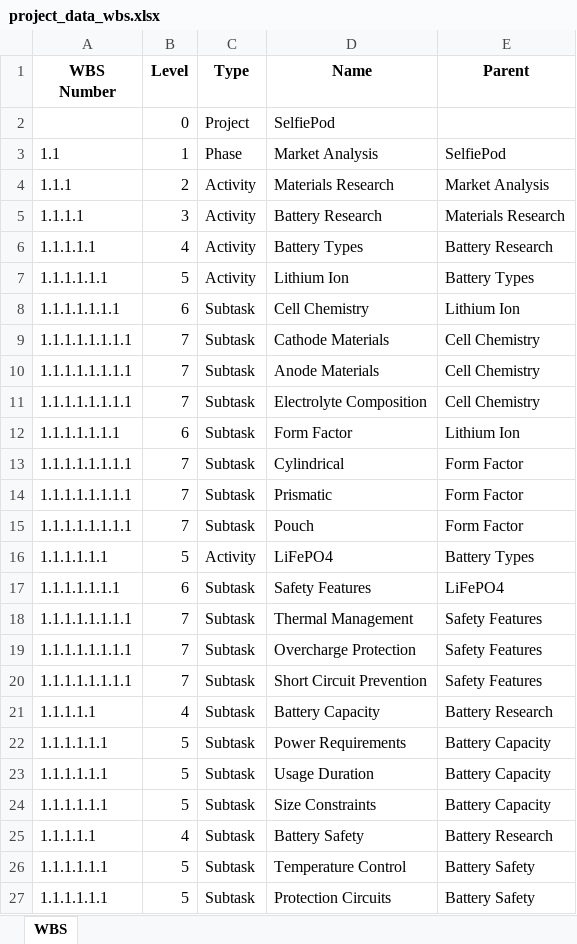
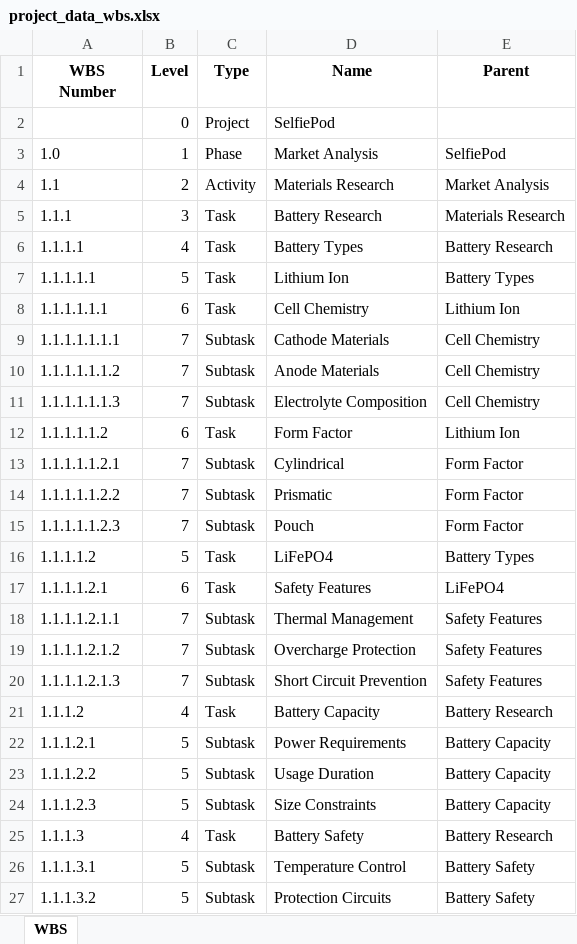
Before and after one commit to bsikar/wbs-builder, an Excel workbook: project_data_wbs.xlsx, sheet WBS, drawn as a sheet; only a part is shown; values as stored, in another font and other column widths than the file's, no borders; the diff covers the shown part only; the diff names each change by its address in the sheet, - before the commit and + after, or states it on an @@ line.

```diff
--- a/project_data_wbs.xlsx (sheet WBS)
+++ b/project_data_wbs.xlsx (sheet WBS)
-A3 (WBS Number): 1.1
+A3 (WBS Number): 1.0
-A4 (WBS Number): 1.1.1
+A4 (WBS Number): 1.1
-A5 (WBS Number): 1.1.1.1
+A5 (WBS Number): 1.1.1
-C5:C7 (Type): Activity
+C5:C7 (Type): Task
-A6 (WBS Number): 1.1.1.1.1
+A6 (WBS Number): 1.1.1.1
-A7 (WBS Number): 1.1.1.1.1.1
+A7 (WBS Number): 1.1.1.1.1
-A8 (WBS Number): 1.1.1.1.1.1.1
+A8 (WBS Number): 1.1.1.1.1.1
-C8 (Type): Subtask
+C8 (Type): Task
-A9 (WBS Number): 1.1.1.1.1.1.1.1
+A9 (WBS Number): 1.1.1.1.1.1.1
-A10 (WBS Number): 1.1.1.1.1.1.1.1
+A10 (WBS Number): 1.1.1.1.1.1.2
-A11 (WBS Number): 1.1.1.1.1.1.1.1
+A11 (WBS Number): 1.1.1.1.1.1.3
-A12 (WBS Number): 1.1.1.1.1.1.1
+A12 (WBS Number): 1.1.1.1.1.2
-C12 (Type): Subtask
+C12 (Type): Task
-A13 (WBS Number): 1.1.1.1.1.1.1.1
+A13 (WBS Number): 1.1.1.1.1.2.1
-A14 (WBS Number): 1.1.1.1.1.1.1.1
+A14 (WBS Number): 1.1.1.1.1.2.2
-A15 (WBS Number): 1.1.1.1.1.1.1.1
+A15 (WBS Number): 1.1.1.1.1.2.3
-A16 (WBS Number): 1.1.1.1.1.1
+A16 (WBS Number): 1.1.1.1.2
-C16 (Type): Activity
+C16 (Type): Task
-A17 (WBS Number): 1.1.1.1.1.1.1
+A17 (WBS Number): 1.1.1.1.2.1
-C17 (Type): Subtask
+C17 (Type): Task
-A18 (WBS Number): 1.1.1.1.1.1.1.1
+A18 (WBS Number): 1.1.1.1.2.1.1
-A19 (WBS Number): 1.1.1.1.1.1.1.1
+A19 (WBS Number): 1.1.1.1.2.1.2
-A20 (WBS Number): 1.1.1.1.1.1.1.1
+A20 (WBS Number): 1.1.1.1.2.1.3
-A21 (WBS Number): 1.1.1.1.1
+A21 (WBS Number): 1.1.1.2
-C21 (Type): Subtask
+C21 (Type): Task
-A22 (WBS Number): 1.1.1.1.1.1
+A22 (WBS Number): 1.1.1.2.1
-A23 (WBS Number): 1.1.1.1.1.1
+A23 (WBS Number): 1.1.1.2.2
-A24 (WBS Number): 1.1.1.1.1.1
+A24 (WBS Number): 1.1.1.2.3
-A25 (WBS Number): 1.1.1.1.1
+A25 (WBS Number): 1.1.1.3
-C25 (Type): Subtask
+C25 (Type): Task
-A26 (WBS Number): 1.1.1.1.1.1
+A26 (WBS Number): 1.1.1.3.1
-A27 (WBS Number): 1.1.1.1.1.1
+A27 (WBS Number): 1.1.1.3.2
```
Also changed, not shown: 125 edited cells elsewhere in this sheet, project_data_ram.xlsx, 4 other files.
